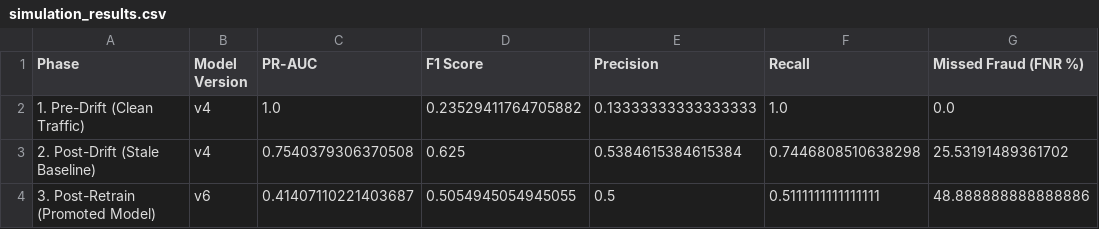
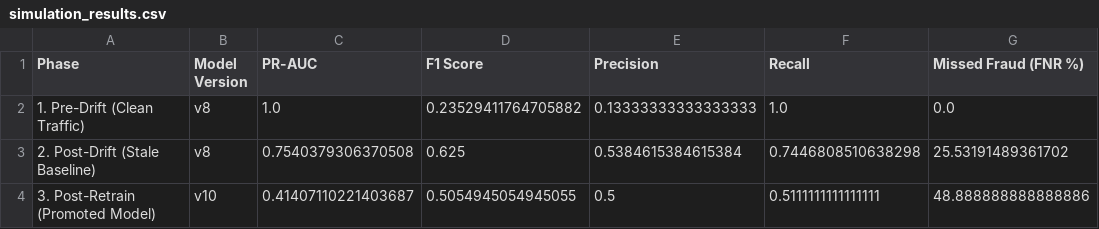
Before and after one commit to AbdelrahmanAboegela/driftguard-mlops, a CSV file: reports/simulation_results.csv, drawn as a sheet; only a part is shown; the diff names each change by its address in the sheet, - before the commit and + after, or states it on an @@ line.

Commit message:
fix: resolve remaining P0/P1/P2 issues (Airflow model load, Prometheus triple target, MLflow search API, SQLite workers, API Key Auth, CORS parsing)

```diff
--- a/reports/simulation_results.csv
+++ b/reports/simulation_results.csv
-B2:B3 (Model Version): v4
+B2:B3 (Model Version): v8
-B4 (Model Version): v6
+B4 (Model Version): v10
```
Also changed, not shown: 14 other files.
